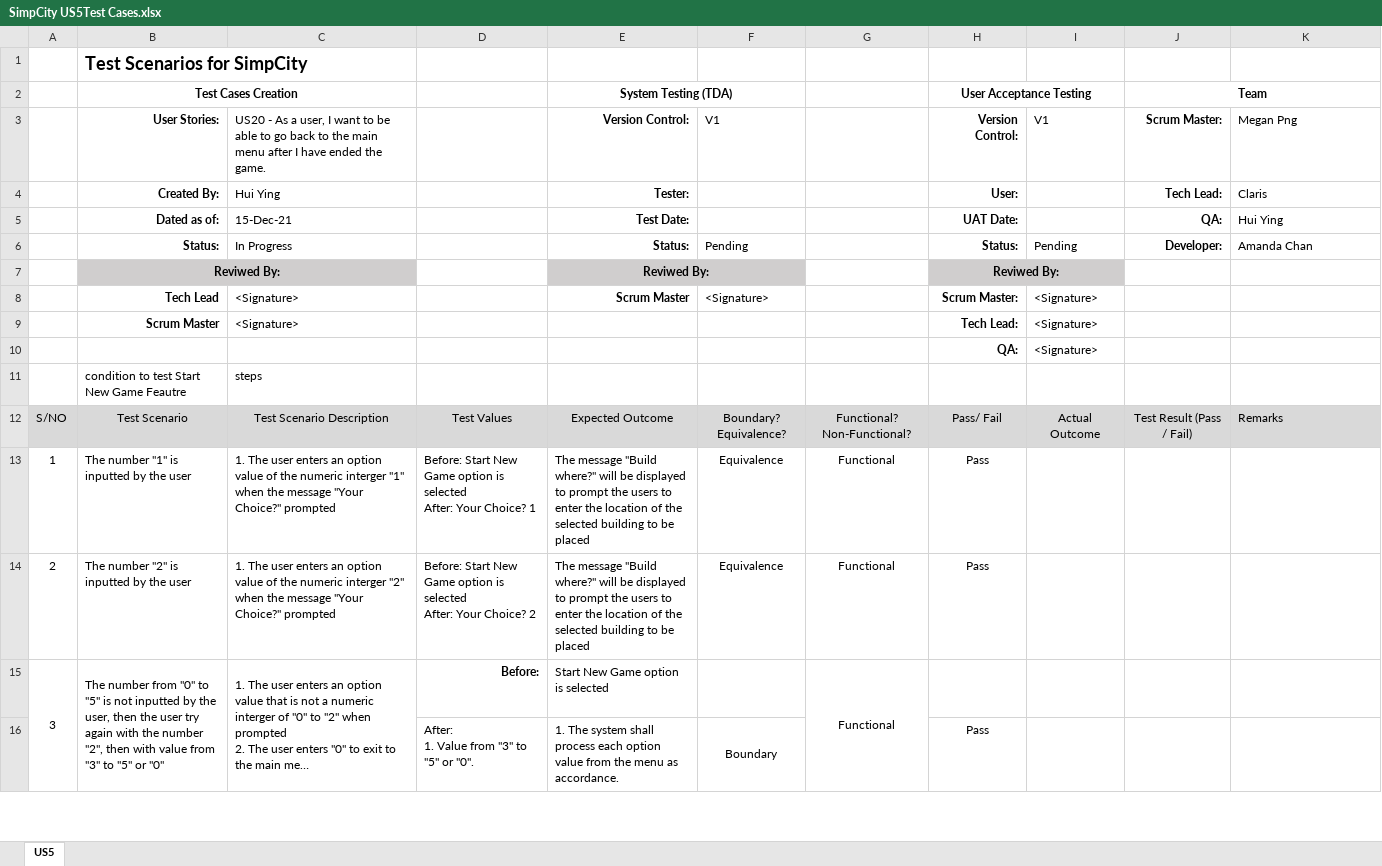
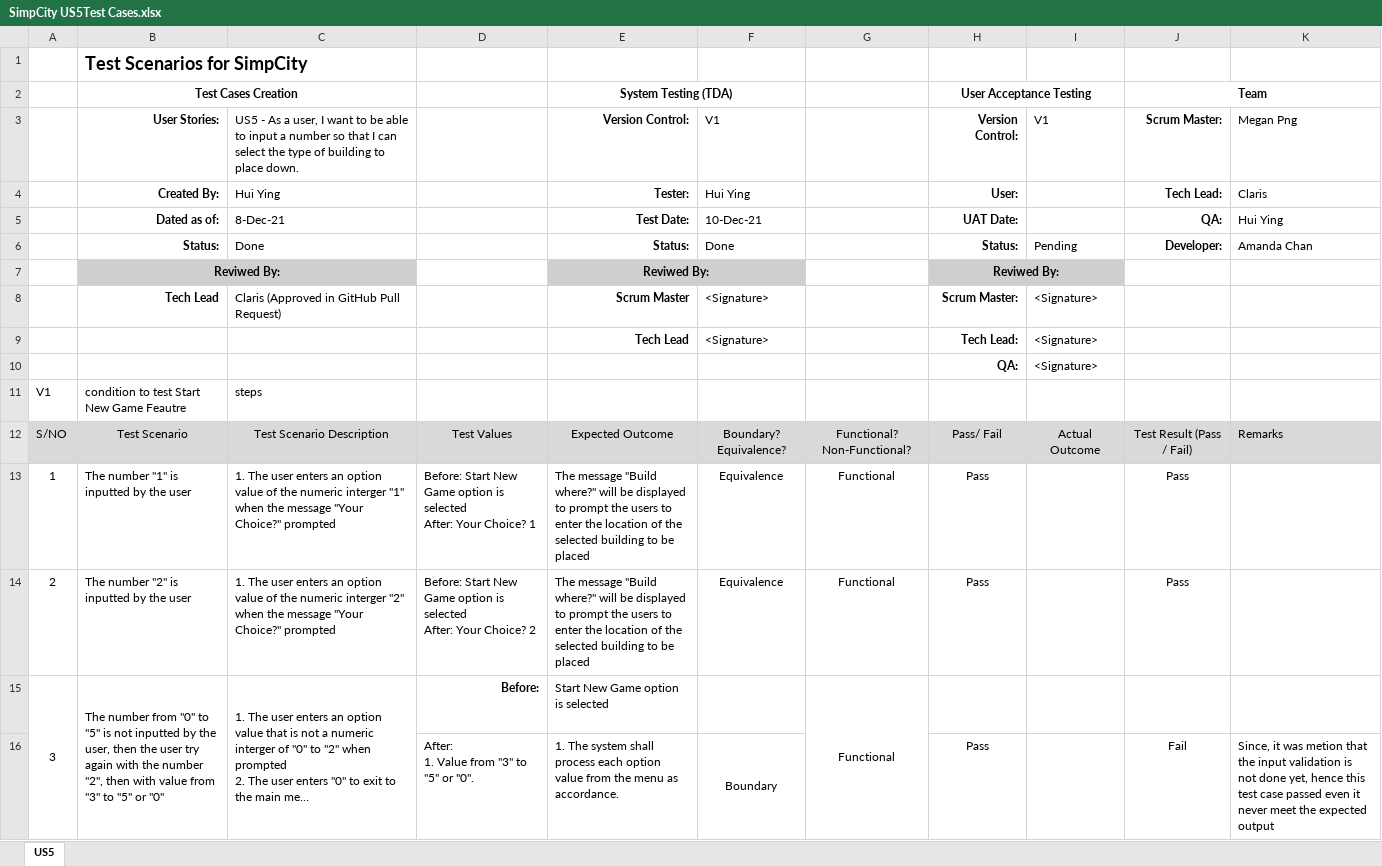
Before and after one commit to huanhuiyinglalala/SimpCityQA, an Excel workbook: SimpCity US5Test Cases.xlsx, sheet US5, drawn as a sheet; only a part is shown; long unchanged cells end in …; values as stored, in another font and other column widths than the file's, no borders; charts and pictures not drawn; removed rows and columns are numbered as before the commit, all else as after; the diff covers the shown part only; the diff names each change by its address in the sheet, - before the commit and + after, or states it on an @@ line.

Commit message:
US5 Test Scenarios
TDA is done once again, please review

```diff
--- a/SimpCity US5Test Cases.xlsx (sheet US5)
+++ b/SimpCity US5Test Cases.xlsx (sheet US5)
-C3: US20 - As a user, I want to be able to go back to the main menu after I have ended the game.
+C3: US5 - As a user, I want to be able to input a number so that I can select the type of building to place down.
-F4: (empty)
+F4: Hui Ying
-C5: 15-Dec-21
+C5: 8-Dec-21
-F5: (empty)
+F5: 10-Dec-21
-C6: In Progress
+C6: Done
-F6: Pending
+F6: Done
-C8: <Signature>
+C8: Claris (Approved in GitHub Pull Request)
-row 9:  | Scrum Master | <Signature> |  |  |  |  | Tech Lead: | <Signature>
+row 9:  |  |  |  | Tech Lead | <Signature> |  | Tech Lead: | <Signature>
-A11: (empty)
+A11: V1
-J13:J14: (empty)
+J13:J14: Pass
-J16: (empty)
+J16: Fail
-K16: (empty)
+K16: Since, it was metion that the input validation is not done yet, hence this test case passed even it never meet the expected output
```
Also changed, not shown: 12 added rows and 6 edited cells elsewhere in this sheet, charts or pictures.
